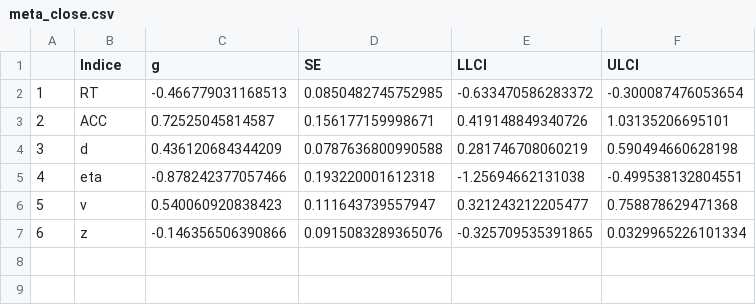
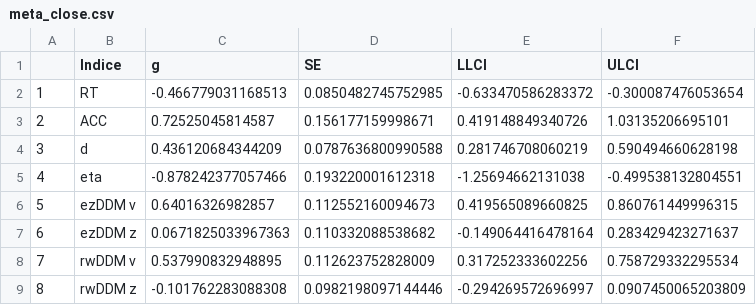
Before and after one commit to Chuan-Peng-Lab/ReliabilitySPE, a CSV file: 5_Analysis/OUTPUT/meta/meta_close.csv, drawn as a sheet.

```diff
--- a/5_Analysis/OUTPUT/meta/meta_close.csv
+++ b/5_Analysis/OUTPUT/meta/meta_close.csv
@@ -5,3 +5,5 @@
 "4","eta",-0.878242377057466,0.193220001612318,-1.25694662131038,-0.499538132804551
-"5","v",0.540060920838423,0.111643739557947,0.321243212205477,0.758878629471368
-"6","z",-0.146356506390866,0.0915083289365076,-0.325709535391865,0.0329965226101334
+"5","ezDDM v",0.64016326982857,0.112552160094673,0.419565089660825,0.860761449996315
+"6","ezDDM z",0.0671825033967363,0.110332088538682,-0.149064416478164,0.283429423271637
+"7","rwDDM v",0.537990832948895,0.112623752828009,0.317252333602256,0.758729332295534
+"8","rwDDM z",-0.101762283088308,0.0982198097144446,-0.294269572696997,0.0907450065203809
```
Also changed, not shown: 5_Analysis/OUTPUT/meta/meta_stranger.csv, 5 other files.
